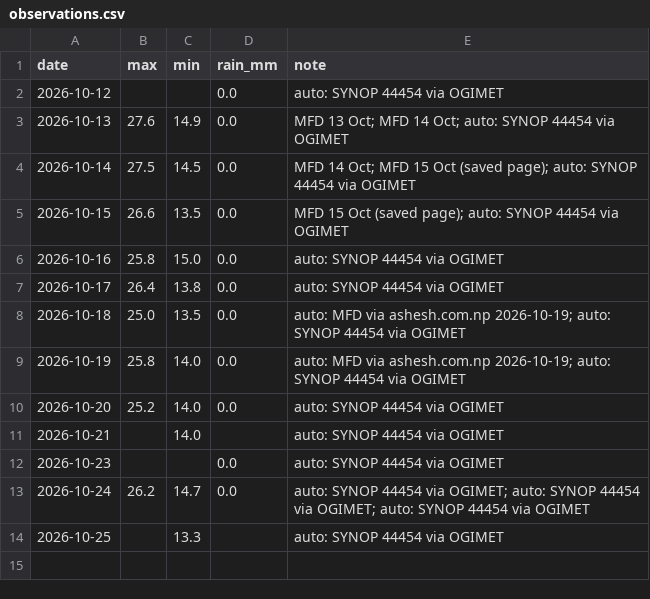
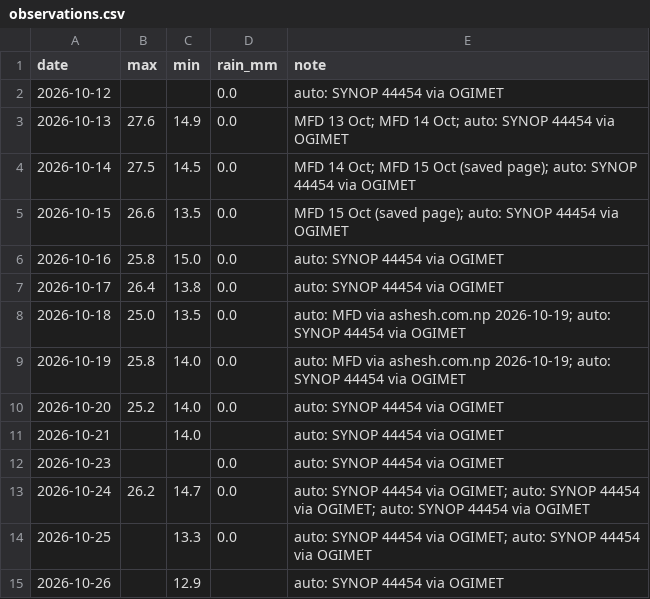
Before and after one commit to Binamraaa/Kathmandu_Climate_Insights, a CSV file: data/verification/observations.csv, drawn as a sheet.

Commit message:
Observations 2026-10-26 11:47 NPT

```diff
--- a/data/verification/observations.csv
+++ b/data/verification/observations.csv
@@ -13,2 +13,3 @@ date,max,min,rain_mm,note
 2026-10-24,26.2,14.7,0.0,auto: SYNOP 44454 via OGIMET; auto: SYNOP 44454 via OGIMET; auto: SYNOP 44454 via OGIMET
-2026-10-25,,13.3,,auto: SYNOP 44454 via OGIMET
+2026-10-25,,13.3,0.0,auto: SYNOP 44454 via OGIMET; auto: SYNOP 44454 via OGIMET
+2026-10-26,,12.9,,auto: SYNOP 44454 via OGIMET
```
